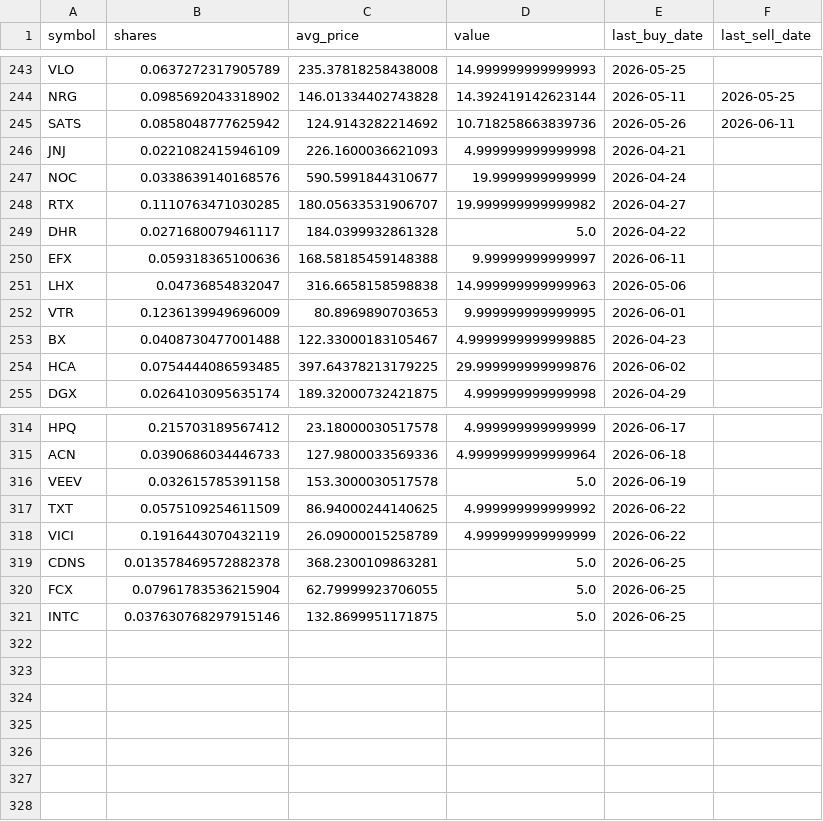
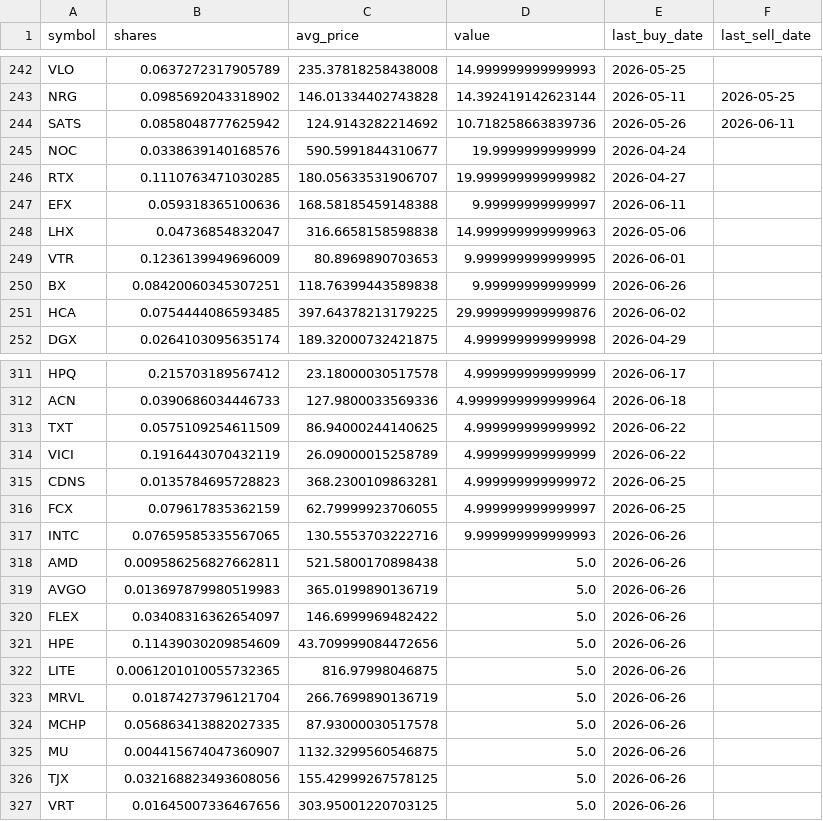
Before and after one commit to TechGroei/Test_Stock_Trading_Strategy, a CSV file: data/portfolio.csv, drawn as a sheet; only a part is shown, gaps mark what is left out; the diff covers the shown part only.

```diff
--- a/data/portfolio.csv
+++ b/data/portfolio.csv
@@ -245,6 +244,4 @@ NRG,0.0985692043318902,146.01334402743828,14.392419142623144,2026-05-11,2026-05-
 SATS,0.0858048777625942,124.9143282214692,10.718258663839736,2026-05-26,2026-06-11
-JNJ,0.0221082415946109,226.1600036621093,4.999999999999998,2026-04-21,
 NOC,0.0338639140168576,590.5991844310677,19.9999999999999,2026-04-24,
 RTX,0.1110763471030285,180.05633531906707,19.999999999999982,2026-04-27,
-DHR,0.0271680079461117,184.0399932861328,5.0,2026-04-22,
 EFX,0.059318365100636,168.58185459148388,9.99999999999997,2026-06-11,
@@ -252,3 +249,3 @@ LHX,0.04736854832047,316.6658158598838,14.999999999999963,2026-05-06,
 VTR,0.1236139949696009,80.8969890703653,9.999999999999995,2026-06-01,
-BX,0.0408730477001488,122.33000183105467,4.9999999999999885,2026-04-23,
+BX,0.08420060345307251,118.76399443589838,9.99999999999999,2026-06-26,
 HCA,0.0754444086593485,397.64378213179225,29.999999999999876,2026-06-02,
@@ -315,7 +312,16 @@ HPQ,0.215703189567412,23.18000030517578,4.999999999999999,2026-06-17,
 ACN,0.0390686034446733,127.9800033569336,4.9999999999999964,2026-06-18,
-VEEV,0.032615785391158,153.3000030517578,5.0,2026-06-19,
 TXT,0.0575109254611509,86.94000244140625,4.999999999999992,2026-06-22,
 VICI,0.1916443070432119,26.09000015258789,4.999999999999999,2026-06-22,
-CDNS,0.013578469572882378,368.2300109863281,5.0,2026-06-25,
-FCX,0.07961783536215904,62.79999923706055,5.0,2026-06-25,
-INTC,0.037630768297915146,132.8699951171875,5.0,2026-06-25,
+CDNS,0.0135784695728823,368.2300109863281,4.999999999999972,2026-06-25,
+FCX,0.079617835362159,62.79999923706055,4.999999999999997,2026-06-25,
+INTC,0.07659585335567065,130.5553703222716,9.999999999999993,2026-06-26,
+AMD,0.009586256827662811,521.5800170898438,5.0,2026-06-26,
+AVGO,0.013697879980519983,365.0199890136719,5.0,2026-06-26,
+FLEX,0.03408316362654097,146.6999969482422,5.0,2026-06-26,
+HPE,0.11439030209854609,43.709999084472656,5.0,2026-06-26,
+LITE,0.0061201010055732365,816.97998046875,5.0,2026-06-26,
+MRVL,0.01874273796121704,266.7699890136719,5.0,2026-06-26,
+MCHP,0.056863413882027335,87.93000030517578,5.0,2026-06-26,
+MU,0.004415674047360907,1132.3299560546875,5.0,2026-06-26,
+TJX,0.032168823493608056,155.42999267578125,5.0,2026-06-26,
+VRT,0.01645007336467656,303.95001220703125,5.0,2026-06-26,
```
Also changed, not shown: 1 removed row and 76 edited cells elsewhere in this file, data/trades_history.csv, 1 other file.
